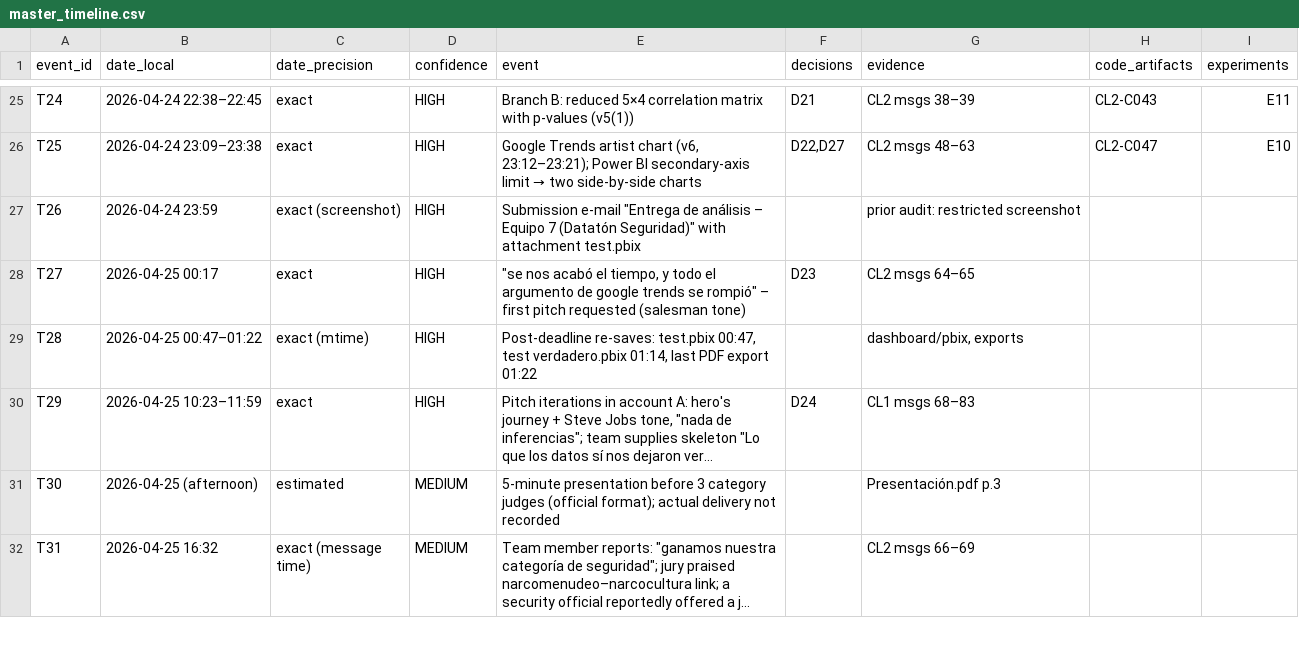
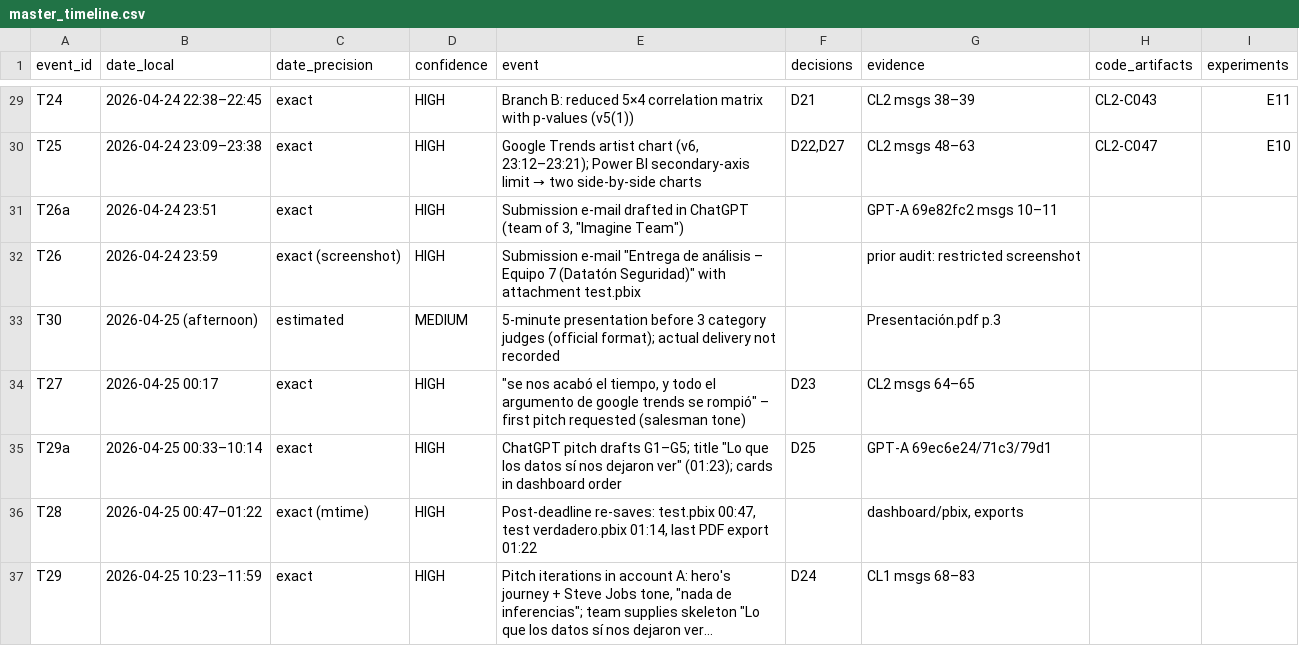
Before and after one commit to Joaco2025/2do-dataton-security-winner, a CSV file: recovery/master_timeline.csv, drawn as a sheet; only a part is shown, gaps mark what is left out; the shorter side is filled out with more unchanged rows; long unchanged cells end in …; the diff covers the shown part only; the diff names each change by its address in the sheet, - before the commit and + after, or states it on an @@ line.

```diff
--- a/recovery/master_timeline.csv
+++ b/recovery/master_timeline.csv
+row 31: T26a | 2026-04-24 23:51 | exact | HIGH | Submission e-mail drafted in ChatGPT (team of 3, "Imagine Team") |  | GPT-A 69e82fc2 msgs 10–11
@@ row 31 moved to row 33: T30 @@
+row 35: T29a | 2026-04-25 00:33–10:14 | exact | HIGH | ChatGPT pitch drafts G1–G5; title "Lo que los datos sí nos dejaron ver" (01:23); cards in dashboard order | D25 | GPT-A 69ec6e24/71c3/79d1
```
Also changed, not shown: 6 added rows and 1 moved row elsewhere in this file, recovery/complete_inventory.csv, recovery/conversation_catalog.csv, 18 other files.
